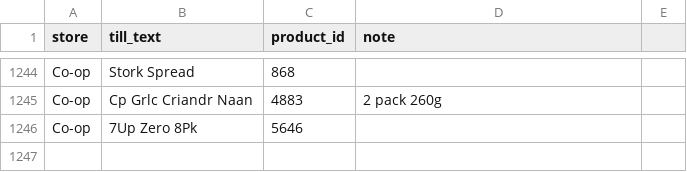
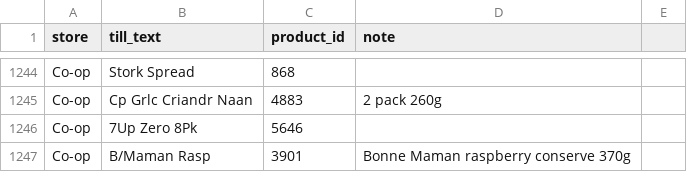
Before and after one commit to Predator1960/JerseyBasket, a CSV file: marketing-tools/receipt_glossary.csv, drawn as a sheet; only a part is shown, gaps mark what is left out; the diff names each change by its address in the sheet, - before the commit and + after, or states it on an @@ line.

```diff
--- a/marketing-tools/receipt_glossary.csv
+++ b/marketing-tools/receipt_glossary.csv
+row 1247: Co-op | B/Maman Rasp | 3901 | Bonne Maman raspberry conserve 370g
```
Also changed, not shown: 4 other files.
